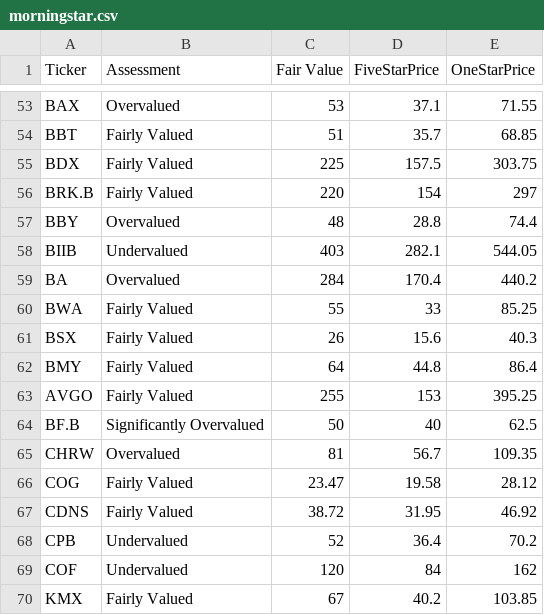
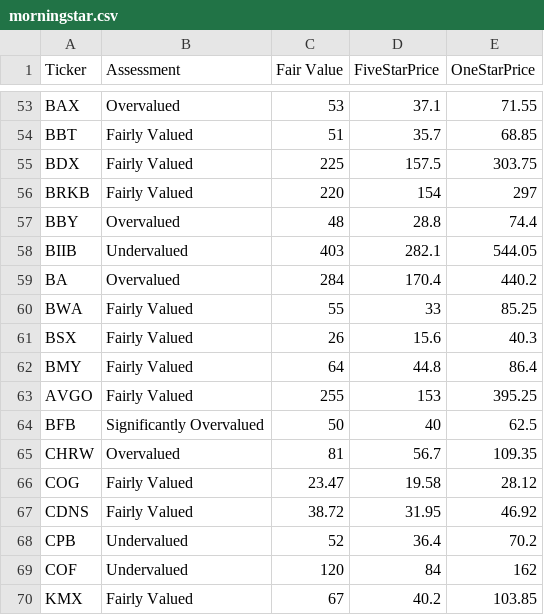
Before and after one commit to jaksu76/Web-Scraping, a CSV file: morningstar/morningstar.csv, drawn as a sheet; only a part is shown, gaps mark what is left out.

```diff
--- a/morningstar/morningstar.csv
+++ b/morningstar/morningstar.csv
@@ -55,3 +55,3 @@ BBT,Fairly Valued,51,35.7,68.85
 BDX,Fairly Valued,225,157.5,303.75
-BRK.B,Fairly Valued,220,154,297
+BRKB,Fairly Valued,220,154,297
 BBY,Overvalued,48,28.8,74.4
@@ -63,3 +63,3 @@ BMY,Fairly Valued,64,44.8,86.4
 AVGO,Fairly Valued,255,153,395.25
-BF.B,Significantly Overvalued,50,40,62.5
+BFB,Significantly Overvalued,50,40,62.5
 CHRW,Overvalued,81,56.7,109.35
```
Also changed, not shown: cnn_sp/cnn_sp.csv, fin_morningstar/financials_moringstar.csv, 2 other files.
